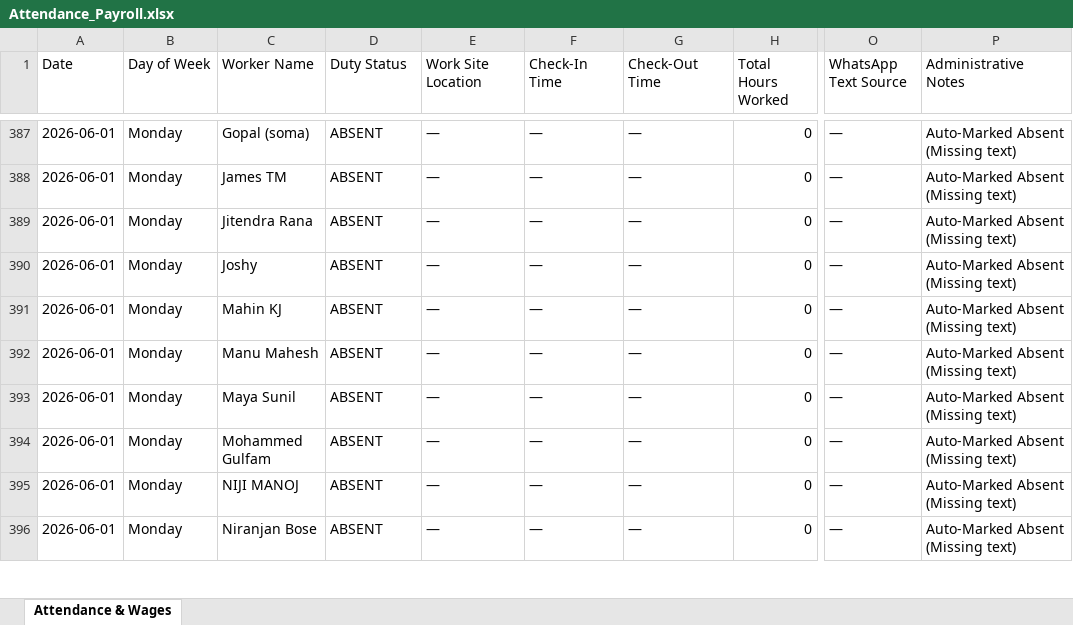
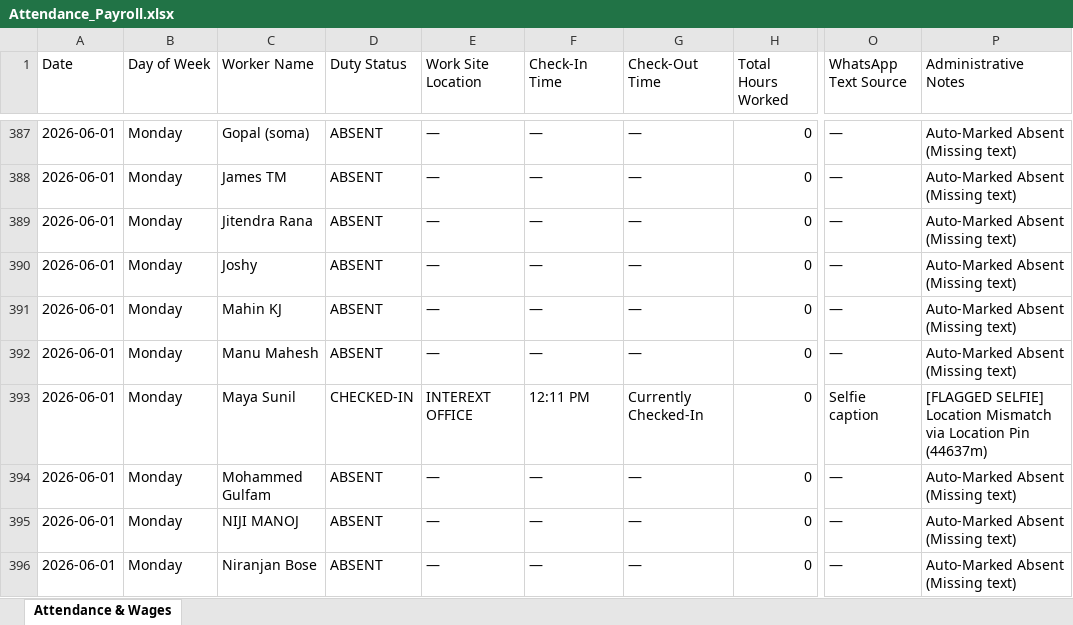
Before and after one commit to M-S-Arjun/InterExt-Attendance-Portal, an Excel workbook: Attendance_Payroll.xlsx, sheet Attendance & Wages, drawn as a sheet; only a part is shown, gaps mark what is left out; values as stored, in another font and other column widths than the file's, no borders; the diff names each change by its address in the sheet, - before the commit and + after, or states it on an @@ line.

Commit message:
feat: implement robust live recovery of missed WhatsApp messages on boot

```diff
--- a/Attendance_Payroll.xlsx (sheet Attendance & Wages)
+++ b/Attendance_Payroll.xlsx (sheet Attendance & Wages)
-D393 (Duty Status): ABSENT
+D393 (Duty Status): CHECKED-IN
-E393 (Work Site Location): —
+E393 (Work Site Location): INTEREXT OFFICE
-F393 (Check-In Time): —
+F393 (Check-In Time): 12:11 PM
-G393 (Check-Out Time): —
+G393 (Check-Out Time): Currently Checked-In
-O393 (WhatsApp Text Source): —
+O393 (WhatsApp Text Source): Selfie caption
-P393 (Administrative Notes): Auto-Marked Absent (Missing text)
+P393 (Administrative Notes): [FLAGGED SELFIE] Location Mismatch via Location Pin (44637m)
```
Also changed, not shown: 4 other files.
